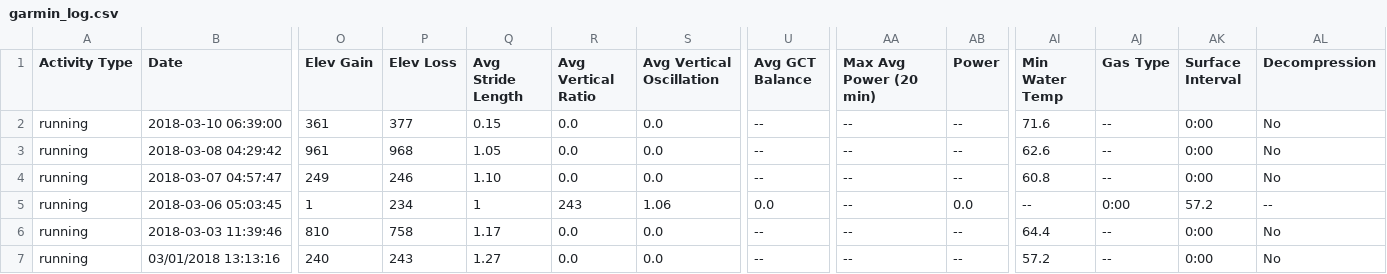
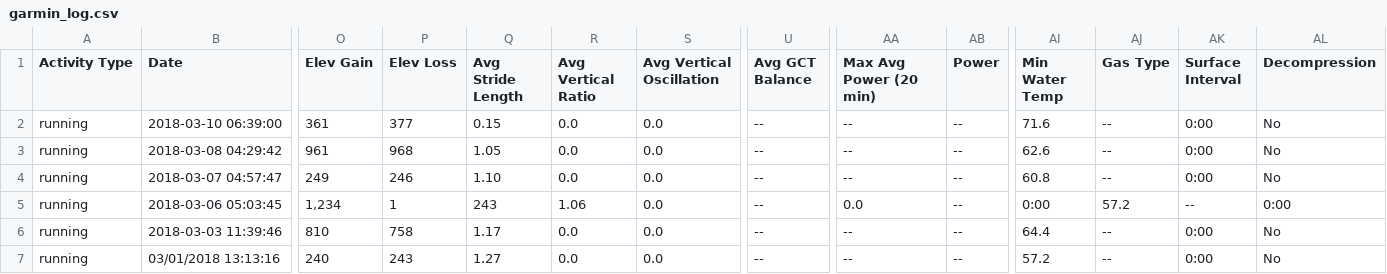
Before and after one commit to johnsug/garmin, a CSV file: garmin_log.csv, drawn as a sheet; only a part is shown, gaps mark what is left out; the diff covers the shown part only; the diff names each change by its address in the sheet, - before the commit and + after, or states it on an @@ line.

Commit message:
Update garmin_log.csv

```diff
--- a/garmin_log.csv
+++ b/garmin_log.csv
-O5 (Elev Gain): 1
+O5 (Elev Gain): 1,234
-P5 (Elev Loss): 234
+P5 (Elev Loss): 1
-Q5 (Avg Stride Length): 1
+Q5 (Avg Stride Length): 243
-R5 (Avg Vertical Ratio): 243
+R5 (Avg Vertical Ratio): 1.06
-S5 (Avg Vertical Oscillation): 1.06
+S5 (Avg Vertical Oscillation): 0.0
-U5 (Avg GCT Balance): 0.0
+U5 (Avg GCT Balance): --
-AA5 (Max Avg Power (20 min)): --
+AA5 (Max Avg Power (20 min)): 0.0
-AB5 (Power): 0.0
+AB5 (Power): --
-AI5 (Min Water Temp): --
+AI5 (Min Water Temp): 0:00
-AJ5 (Gas Type): 0:00
+AJ5 (Gas Type): 57.2
-AK5 (Surface Interval): 57.2
+AK5 (Surface Interval): --
-AL5 (Decompression): --
+AL5 (Decompression): 0:00
```
Also changed, not shown: 3 edited cells elsewhere in this file.
